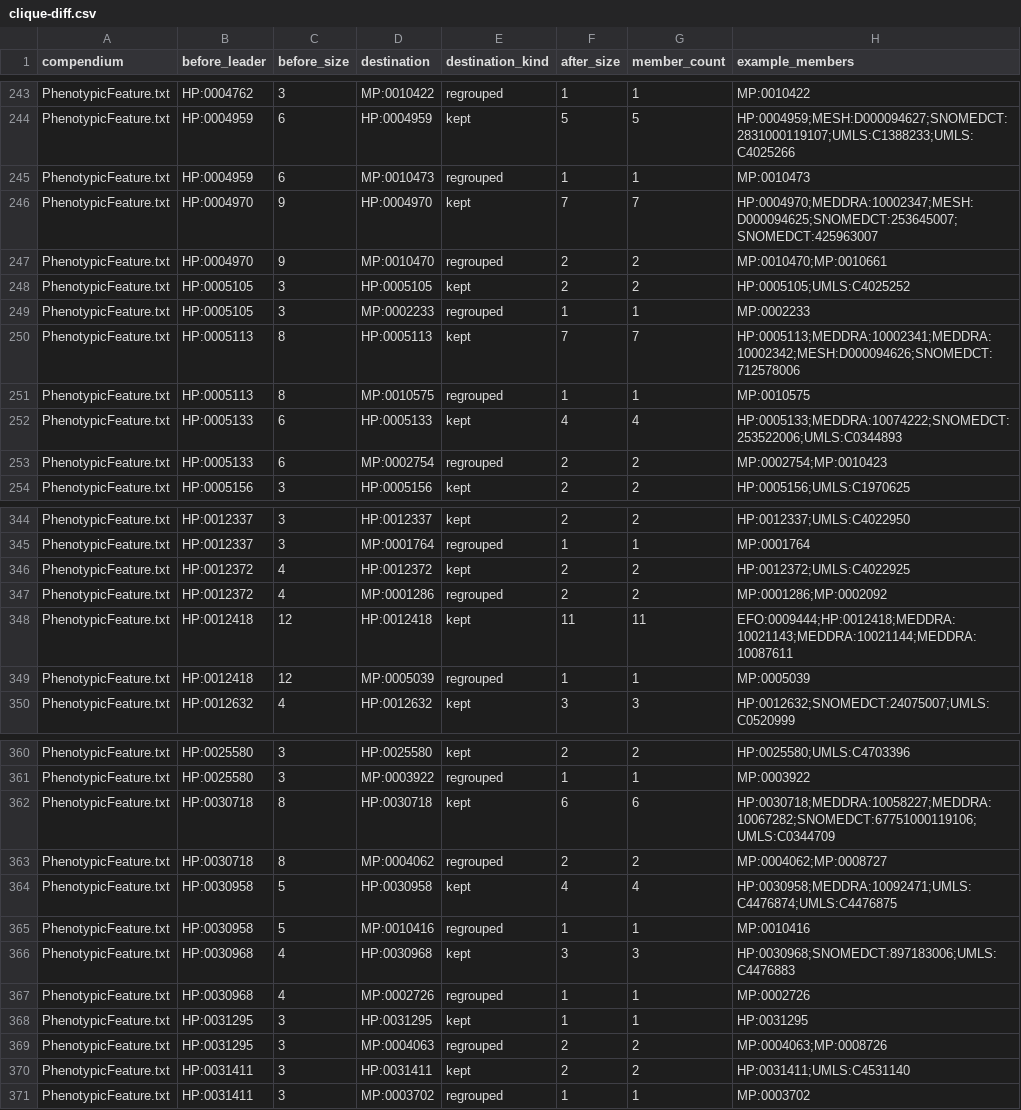
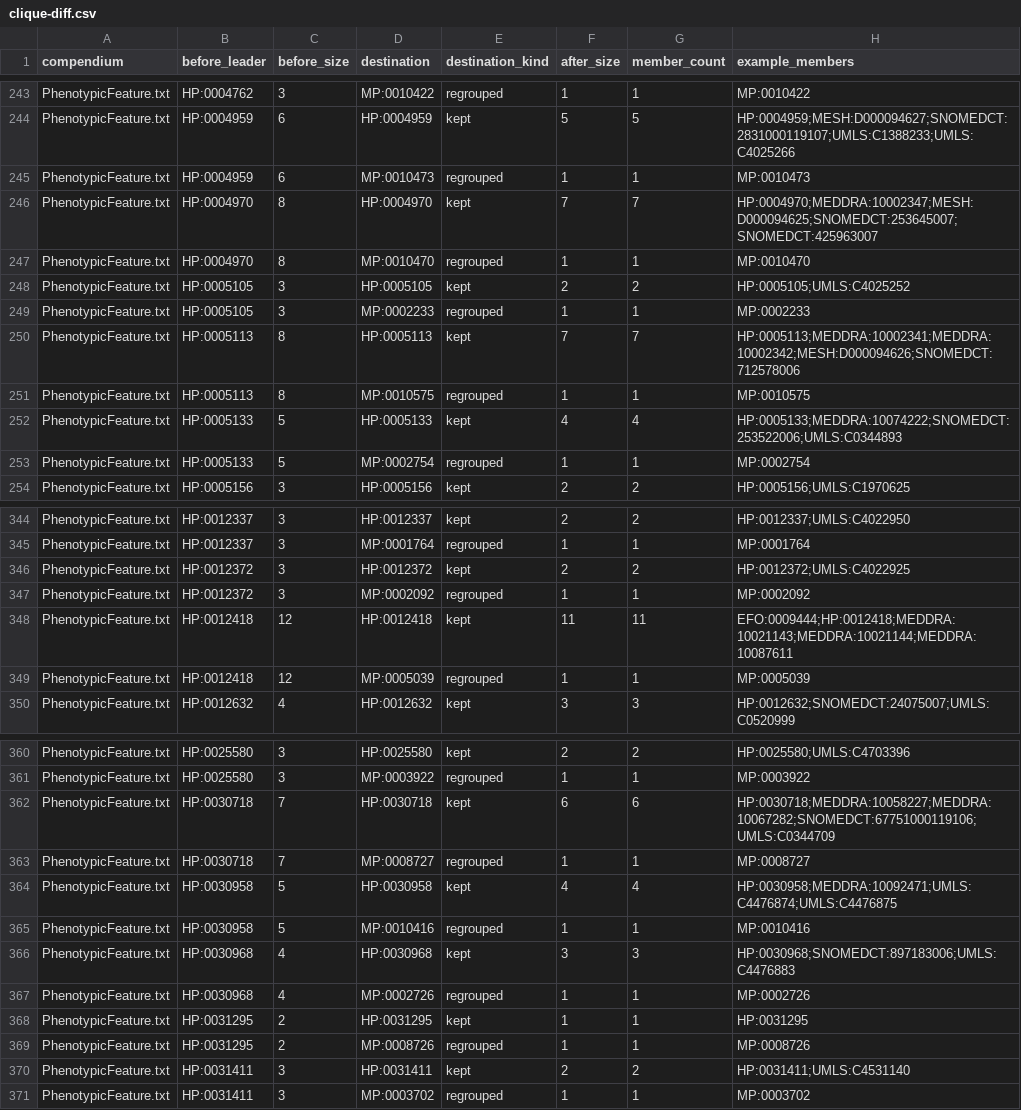
Before and after one commit to NCATSTranslator/Babel, a CSV file: docs/sources/MP/disjointness/clique-diff.csv, drawn as a sheet; only a part is shown, gaps mark what is left out; the diff covers the shown part only.

```diff
--- a/docs/sources/MP/disjointness/clique-diff.csv
+++ b/docs/sources/MP/disjointness/clique-diff.csv
@@ -245,4 +245,4 @@ PhenotypicFeature.txt,HP:0004959,6,HP:0004959,kept,5,5,HP:0004959;MESH:D00009462
 PhenotypicFeature.txt,HP:0004959,6,MP:0010473,regrouped,1,1,MP:0010473
-PhenotypicFeature.txt,HP:0004970,9,HP:0004970,kept,7,7,HP:0004970;MEDDRA:10002347;MESH:D000094625;SNOMEDCT:253645007;SNOMEDCT:425963007
-PhenotypicFeature.txt,HP:0004970,9,MP:0010470,regrouped,2,2,MP:0010470;MP:0010661
+PhenotypicFeature.txt,HP:0004970,8,HP:0004970,kept,7,7,HP:0004970;MEDDRA:10002347;MESH:D000094625;SNOMEDCT:253645007;SNOMEDCT:425963007
+PhenotypicFeature.txt,HP:0004970,8,MP:0010470,regrouped,1,1,MP:0010470
 PhenotypicFeature.txt,HP:0005105,3,HP:0005105,kept,2,2,HP:0005105;UMLS:C4025252
@@ -251,4 +251,4 @@ PhenotypicFeature.txt,HP:0005113,8,HP:0005113,kept,7,7,HP:0005113;MEDDRA:1000234
 PhenotypicFeature.txt,HP:0005113,8,MP:0010575,regrouped,1,1,MP:0010575
-PhenotypicFeature.txt,HP:0005133,6,HP:0005133,kept,4,4,HP:0005133;MEDDRA:10074222;SNOMEDCT:253522006;UMLS:C0344893
-PhenotypicFeature.txt,HP:0005133,6,MP:0002754,regrouped,2,2,MP:0002754;MP:0010423
+PhenotypicFeature.txt,HP:0005133,5,HP:0005133,kept,4,4,HP:0005133;MEDDRA:10074222;SNOMEDCT:253522006;UMLS:C0344893
+PhenotypicFeature.txt,HP:0005133,5,MP:0002754,regrouped,1,1,MP:0002754
 PhenotypicFeature.txt,HP:0005156,3,HP:0005156,kept,2,2,HP:0005156;UMLS:C1970625
@@ -345,4 +345,4 @@ PhenotypicFeature.txt,HP:0012337,3,HP:0012337,kept,2,2,HP:0012337;UMLS:C4022950
 PhenotypicFeature.txt,HP:0012337,3,MP:0001764,regrouped,1,1,MP:0001764
-PhenotypicFeature.txt,HP:0012372,4,HP:0012372,kept,2,2,HP:0012372;UMLS:C4022925
-PhenotypicFeature.txt,HP:0012372,4,MP:0001286,regrouped,2,2,MP:0001286;MP:0002092
+PhenotypicFeature.txt,HP:0012372,3,HP:0012372,kept,2,2,HP:0012372;UMLS:C4022925
+PhenotypicFeature.txt,HP:0012372,3,MP:0002092,regrouped,1,1,MP:0002092
 PhenotypicFeature.txt,HP:0012418,12,HP:0012418,kept,11,11,EFO:0009444;HP:0012418;MEDDRA:10021143;MEDDRA:10021144;MEDDRA:10087611
@@ -361,4 +361,4 @@ PhenotypicFeature.txt,HP:0025580,3,HP:0025580,kept,2,2,HP:0025580;UMLS:C4703396
 PhenotypicFeature.txt,HP:0025580,3,MP:0003922,regrouped,1,1,MP:0003922
-PhenotypicFeature.txt,HP:0030718,8,HP:0030718,kept,6,6,HP:0030718;MEDDRA:10058227;MEDDRA:10067282;SNOMEDCT:67751000119106;UMLS:C0344709
-PhenotypicFeature.txt,HP:0030718,8,MP:0004062,regrouped,2,2,MP:0004062;MP:0008727
+PhenotypicFeature.txt,HP:0030718,7,HP:0030718,kept,6,6,HP:0030718;MEDDRA:10058227;MEDDRA:10067282;SNOMEDCT:67751000119106;UMLS:C0344709
+PhenotypicFeature.txt,HP:0030718,7,MP:0008727,regrouped,1,1,MP:0008727
 PhenotypicFeature.txt,HP:0030958,5,HP:0030958,kept,4,4,HP:0030958;MEDDRA:10092471;UMLS:C4476874;UMLS:C4476875
@@ -367,4 +367,4 @@ PhenotypicFeature.txt,HP:0030968,4,HP:0030968,kept,3,3,HP:0030968;SNOMEDCT:89718
 PhenotypicFeature.txt,HP:0030968,4,MP:0002726,regrouped,1,1,MP:0002726
-PhenotypicFeature.txt,HP:0031295,3,HP:0031295,kept,1,1,HP:0031295
-PhenotypicFeature.txt,HP:0031295,3,MP:0004063,regrouped,2,2,MP:0004063;MP:0008726
+PhenotypicFeature.txt,HP:0031295,2,HP:0031295,kept,1,1,HP:0031295
+PhenotypicFeature.txt,HP:0031295,2,MP:0008726,regrouped,1,1,MP:0008726
 PhenotypicFeature.txt,HP:0031411,3,HP:0031411,kept,2,2,HP:0031411;UMLS:C4531140
```
Also changed, not shown: 16 edited cells elsewhere in this file, 5 other files.
